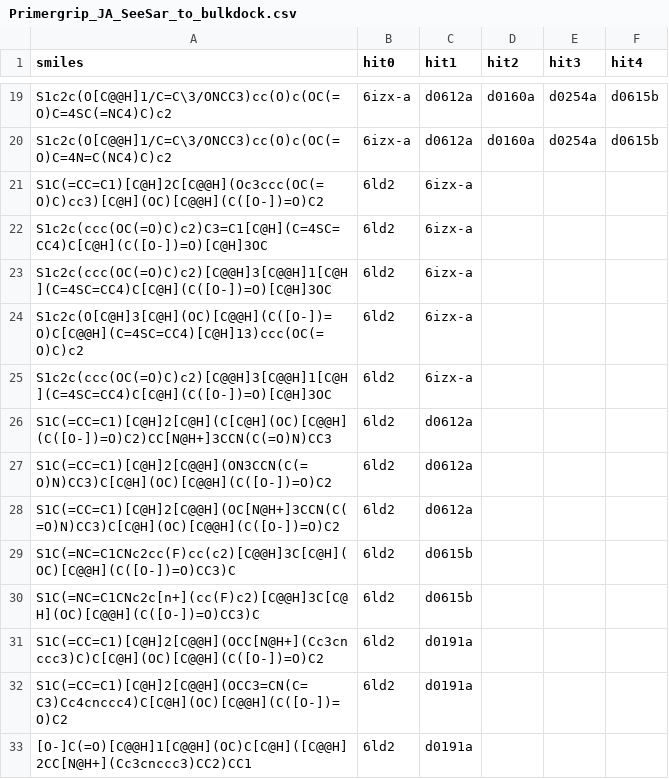
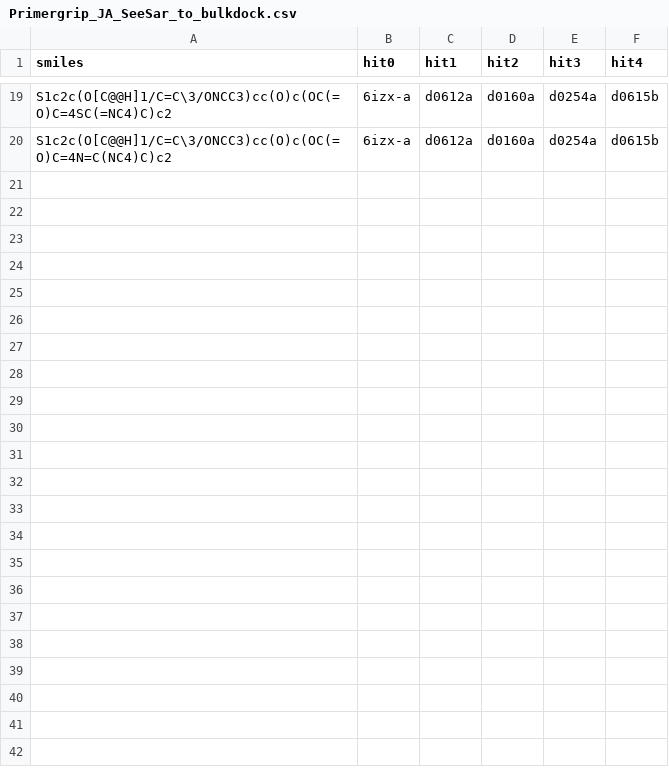
Before and after one commit to mwinokan/RdRp_FFF, a CSV file: seesar/Primergrip_JA_SeeSar_to_bulkdock.csv, drawn as a sheet; only a part is shown, gaps mark what is left out; the diff names each change by its address in the sheet, - before the commit and + after, or states it on an @@ line.

Commit message:
remove part 2

```diff
--- a/seesar/Primergrip_JA_SeeSar_to_bulkdock.csv
+++ b/seesar/Primergrip_JA_SeeSar_to_bulkdock.csv
-row 21: S1C(=CC=C1)[C@H]2C[C@@H](Oc3ccc(OC(=O)C)cc3)[C@H](OC)[C@@H](C([O-])=O)C2 | 6ld2 | 6izx-a
-row 22: S1c2c(ccc(OC(=O)C)c2)C3=C1[C@H](C=4SC=CC4)C[C@H](C([O-])=O)[C@H]3OC | 6ld2 | 6izx-a
-row 23: S1c2c(ccc(OC(=O)C)c2)[C@@H]3[C@@H]1[C@H](C=4SC=CC4)C[C@H](C([O-])=O)[C@H]3OC | 6ld2 | 6izx-a
-row 24: S1c2c(O[C@H]3[C@H](OC)[C@@H](C([O-])=O)C[C@@H](C=4SC=CC4)[C@H]13)ccc(OC(=O)C)c2 | 6ld2 | 6izx-a
-row 25: S1c2c(ccc(OC(=O)C)c2)[C@@H]3[C@@H]1[C@H](C=4SC=CC4)C[C@H](C([O-])=O)[C@H]3OC | 6ld2 | 6izx-a
-row 26: S1C(=CC=C1)[C@H]2[C@H](C[C@H](OC)[C@@H](C([O-])=O)C2)CC[N@H+]3CCN(C(=O)N)CC3 | 6ld2 | d0612a
-row 27: S1C(=CC=C1)[C@H]2[C@@H](ON3CCN(C(=O)N)CC3)C[C@H](OC)[C@@H](C([O-])=O)C2 | 6ld2 | d0612a
-row 28: S1C(=CC=C1)[C@H]2[C@@H](OC[N@H+]3CCN(C(=O)N)CC3)C[C@H](OC)[C@@H](C([O-])=O)C2 | 6ld2 | d0612a
-row 29: S1C(=NC=C1CNc2cc(F)cc(c2)[C@@H]3C[C@H](OC)[C@@H](C([O-])=O)CC3)C | 6ld2 | d0615b
-row 30: S1C(=NC=C1CNc2c[n+](cc(F)c2)[C@@H]3C[C@H](OC)[C@@H](C([O-])=O)CC3)C | 6ld2 | d0615b
-row 31: S1C(=CC=C1)[C@H]2[C@@H](OCC[N@H+](Cc3cnccc3)C)C[C@H](OC)[C@@H](C([O-])=O)C2 | 6ld2 | d0191a
-row 32: S1C(=CC=C1)[C@H]2[C@@H](OCC3=CN(C=C3)Cc4cnccc4)C[C@H](OC)[C@@H](C([O-])=O)C2 | 6ld2 | d0191a
-row 33: [O-]C(=O)[C@@H]1[C@@H](OC)C[C@H]([C@@H]2CC[N@H+](Cc3cnccc3)CC2)CC1 | 6ld2 | d0191a
```
